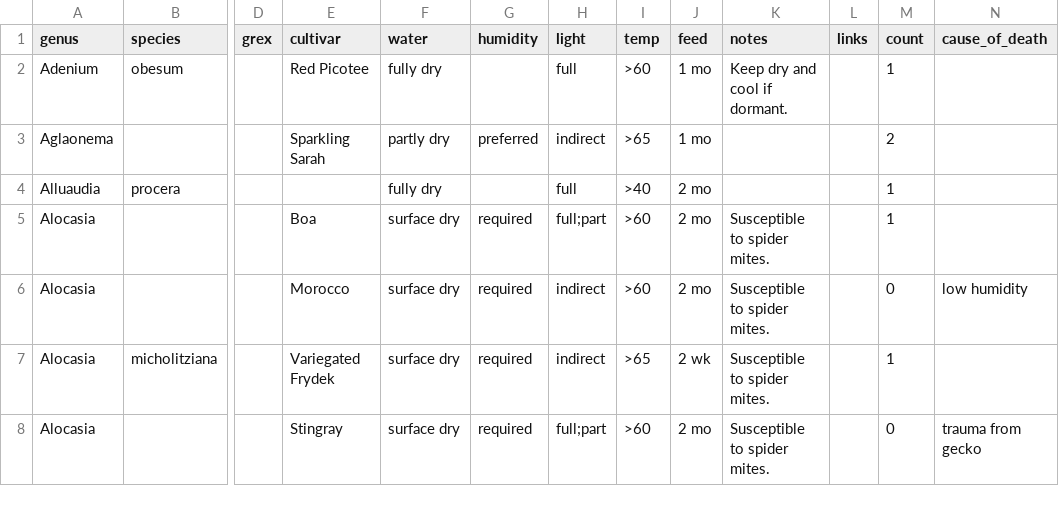
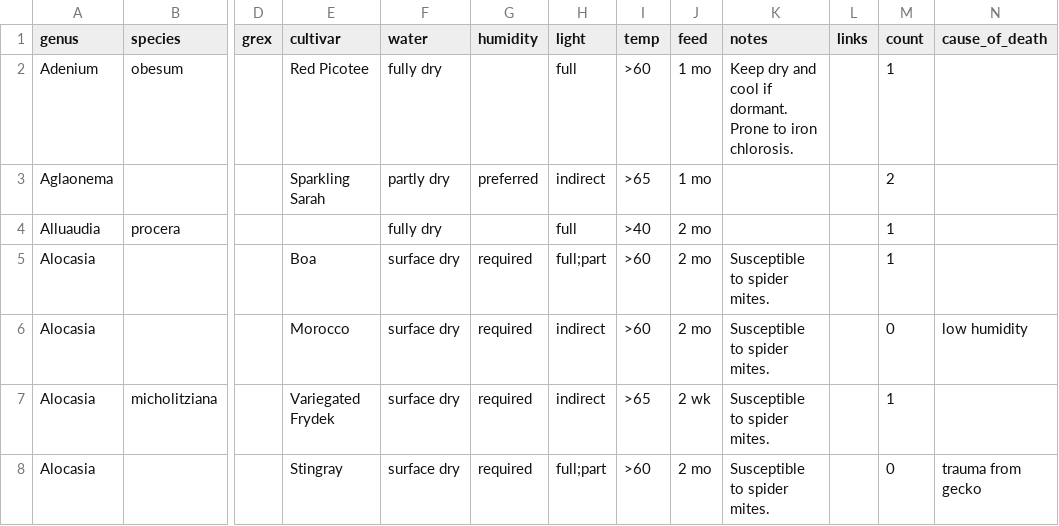
Before and after one commit to brockmuellers/brockmuellers.github.io, a CSV file: _data/plants.csv, drawn as a sheet; only a part is shown, gaps mark what is left out; the diff names each change by its address in the sheet, - before the commit and + after, or states it on an @@ line.

```diff
--- a/_data/plants.csv
+++ b/_data/plants.csv
-K2 (notes): Keep dry and cool if dormant.
+K2 (notes): Keep dry and cool if dormant. Prone to iron chlorosis.
```
Also changed, not shown: 6 other files.
